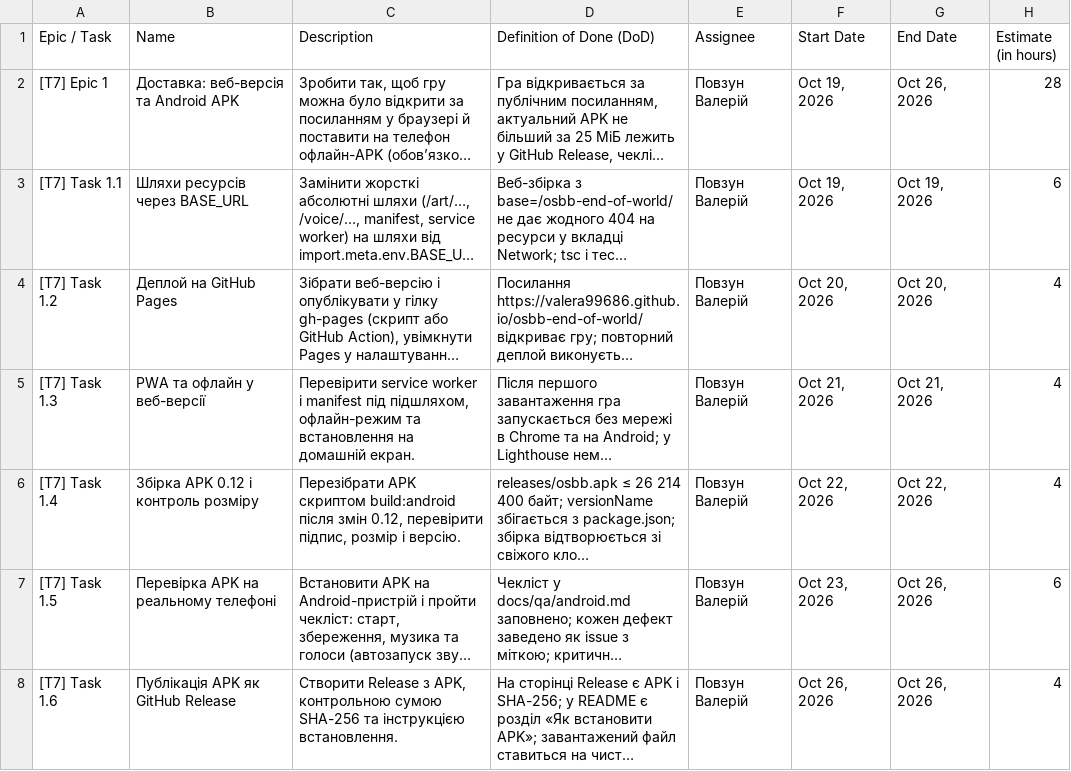
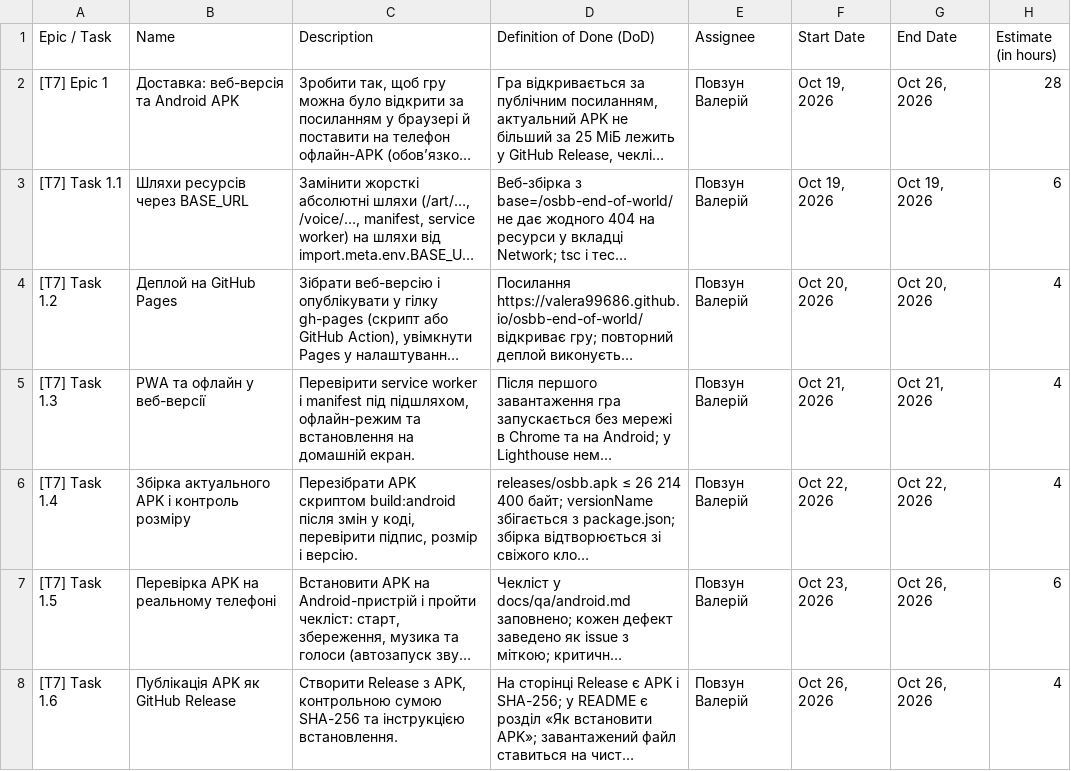
Before and after one commit to valera99686/osbb-end-of-world, a CSV file: docs/wbs/wbs.csv, drawn as a sheet; only a part is shown; long unchanged cells end in …; the diff names each change by its address in the sheet, - before the commit and + after, or states it on an @@ line.

Commit message:
Mark the web, APK build and release tasks done in the WBS

```diff
--- a/docs/wbs/wbs.csv
+++ b/docs/wbs/wbs.csv
-B6 (Name): Збірка APK 0.12 і контроль розміру
+B6 (Name): Збірка актуального APK і контроль розміру
-C6 (Description): …після змін 0.12, перевірити підпис,…
+C6 (Description): …після змін у коді, перевірити підпис,…
```
Also changed, not shown: 1 other file.
